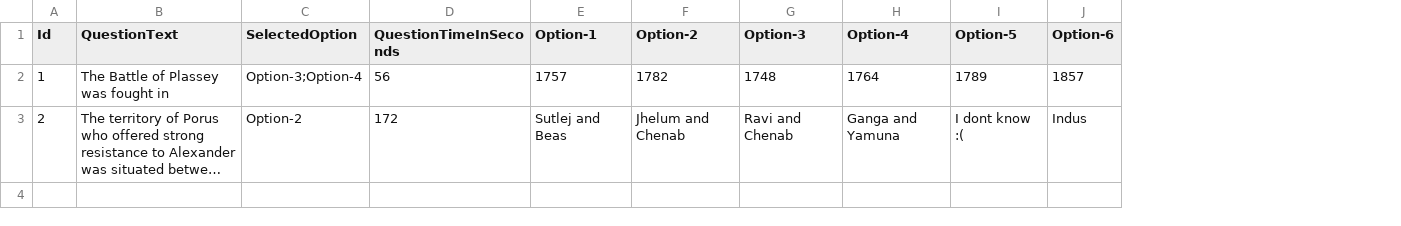
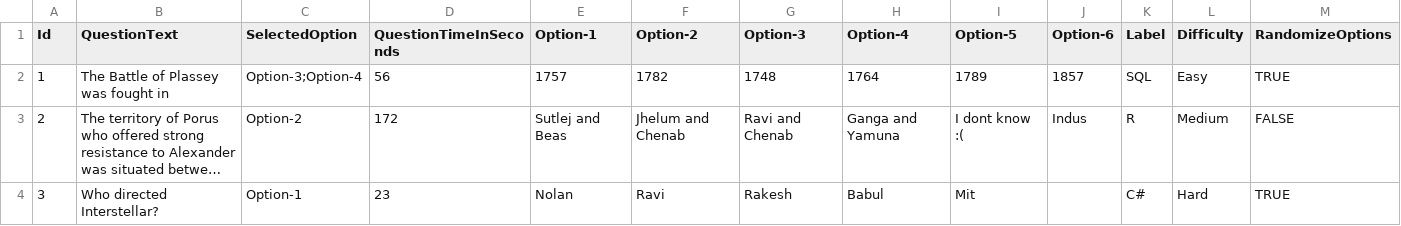
Before and after one commit to sudheer517/QRecruitment, a CSV file: Quantium.Recruitment.Portal/wwwroot/QuestionTemplate.csv, drawn as a sheet; long unchanged cells end in …; the diff names each change by its address in the sheet, - before the commit and + after, or states it on an @@ line.

```diff
--- a/Quantium.Recruitment.Portal/wwwroot/QuestionTemplate.csv
+++ b/Quantium.Recruitment.Portal/wwwroot/QuestionTemplate.csv
+column K (Label), rows 2-3: SQL | R
+column L (Difficulty), rows 2-3: Easy | Medium
+column M (RandomizeOptions), rows 2-3: TRUE | FALSE
+row 4: 3 | Who directed Interstellar? | Option-1 | 23 | Nolan | Ravi | Rakesh | Babul | Mit |  | C# | Hard | TRUE
```
Also changed, not shown: 46 other files.
